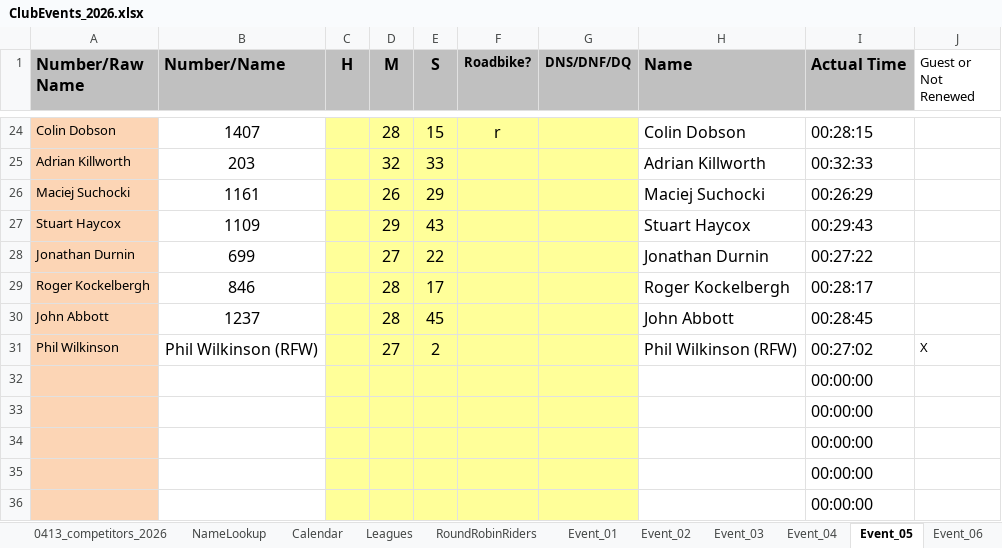
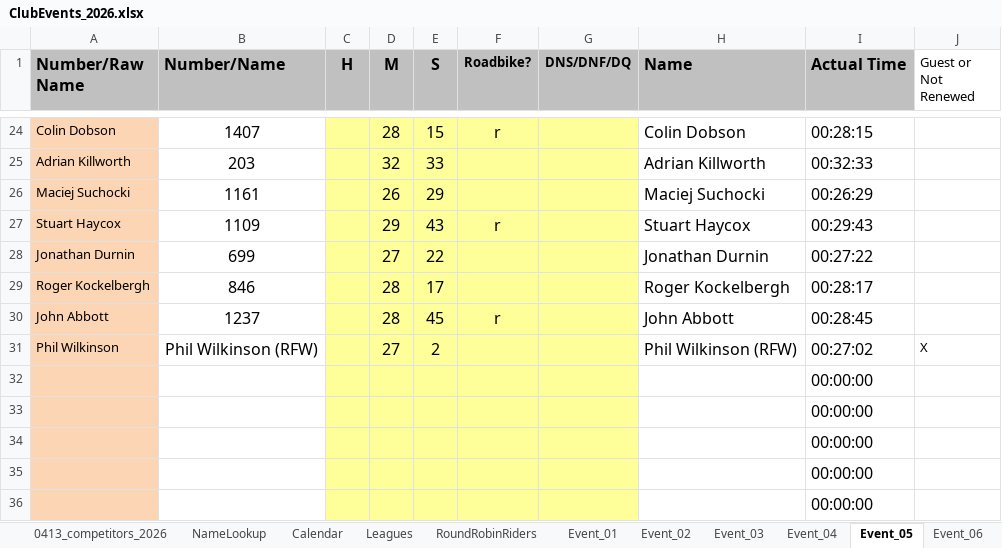
Before and after one commit to WellandValleyCC/WellandValleyCC.github.io, an Excel workbook: data/ClubEvents_2026.xlsx, sheet Event_05, drawn as a sheet; only a part is shown, gaps mark what is left out; values as stored, in another font and other column widths than the file's, no borders; conditional formats not drawn; the diff names each change by its address in the sheet, - before the commit and + after, or states it on an @@ line.

Commit message:
John Abbott and Stuart Haycox also on road bikes

```diff
--- a/data/ClubEvents_2026.xlsx (sheet Event_05)
+++ b/data/ClubEvents_2026.xlsx (sheet Event_05)
-F27 (Roadbike?): (empty)
+F27 (Roadbike?): r
-F30 (Roadbike?): (empty)
+F30 (Roadbike?): r
```
